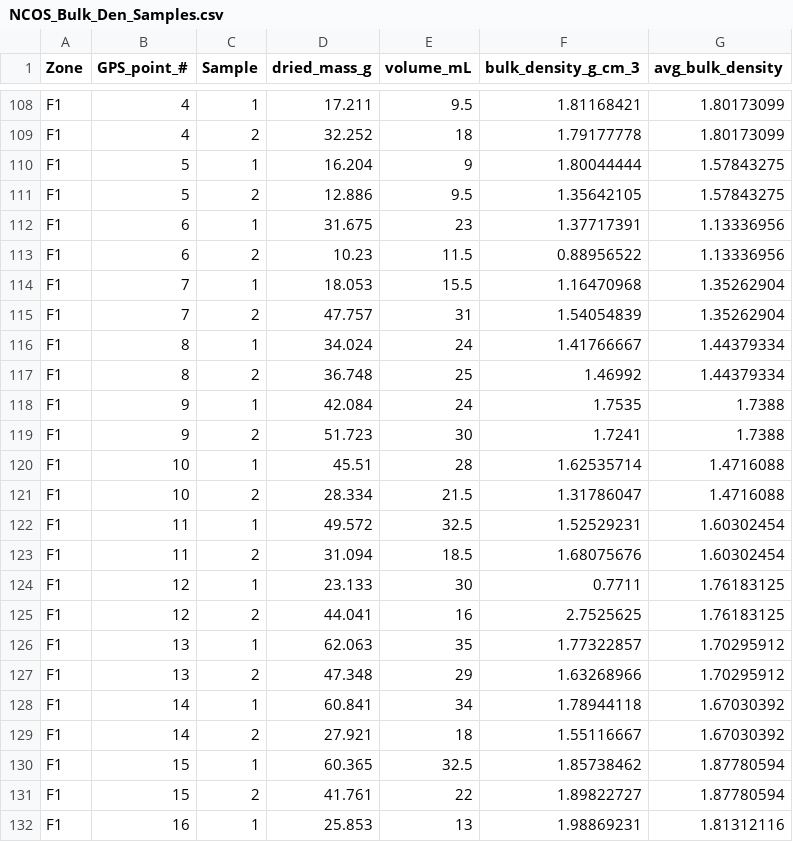
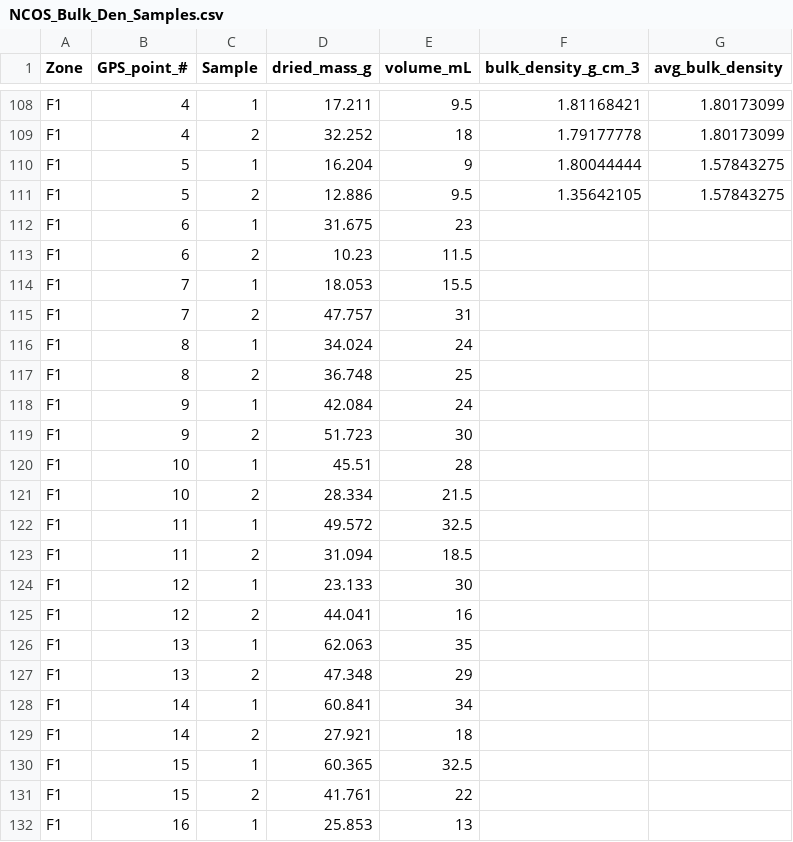
Before and after one commit to marianwalker/artemisia_project, a CSV file: NCOS_Bulk_Den_Samples.csv, drawn as a sheet; only a part is shown, gaps mark what is left out; the diff covers the shown part only.

Commit message:
Add files via upload

```diff
--- a/NCOS_Bulk_Den_Samples.csv
+++ b/NCOS_Bulk_Den_Samples.csv
@@ -111,22 +111,22 @@ F1,5,1,16.204,9,1.80044444,1.57843275
 F1,5,2,12.886,9.5,1.35642105,1.57843275
-F1,6,1,31.675,23,1.37717391,1.13336956
-F1,6,2,10.23,11.5,0.88956522,1.13336956
-F1,7,1,18.053,15.5,1.16470968,1.35262904
-F1,7,2,47.757,31,1.54054839,1.35262904
-F1,8,1,34.024,24,1.41766667,1.44379334
-F1,8,2,36.748,25,1.46992,1.44379334
-F1,9,1,42.084,24,1.7535,1.7388
-F1,9,2,51.723,30,1.7241,1.7388
-F1,10,1,45.51,28,1.62535714,1.4716088
-F1,10,2,28.334,21.5,1.31786047,1.4716088
-F1,11,1,49.572,32.5,1.52529231,1.60302454
-F1,11,2,31.094,18.5,1.68075676,1.60302454
-F1,12,1,23.133,30,0.7711,1.76183125
-F1,12,2,44.041,16,2.7525625,1.76183125
-F1,13,1,62.063,35,1.77322857,1.70295912
-F1,13,2,47.348,29,1.63268966,1.70295912
-F1,14,1,60.841,34,1.78944118,1.67030392
-F1,14,2,27.921,18,1.55116667,1.67030392
-F1,15,1,60.365,32.5,1.85738462,1.87780594
-F1,15,2,41.761,22,1.89822727,1.87780594
-F1,16,1,25.853,13,1.98869231,1.81312116
+F1,6,1,31.675,23,,
+F1,6,2,10.23,11.5,,
+F1,7,1,18.053,15.5,,
+F1,7,2,47.757,31,,
+F1,8,1,34.024,24,,
+F1,8,2,36.748,25,,
+F1,9,1,42.084,24,,
+F1,9,2,51.723,30,,
+F1,10,1,45.51,28,,
+F1,10,2,28.334,21.5,,
+F1,11,1,49.572,32.5,,
+F1,11,2,31.094,18.5,,
+F1,12,1,23.133,30,,
+F1,12,2,44.041,16,,
+F1,13,1,62.063,35,,
+F1,13,2,47.348,29,,
+F1,14,1,60.841,34,,
+F1,14,2,27.921,18,,
+F1,15,1,60.365,32.5,,
+F1,15,2,41.761,22,,
+F1,16,1,25.853,13,,
```
Also changed, not shown: 113 edited cells elsewhere in this file.
